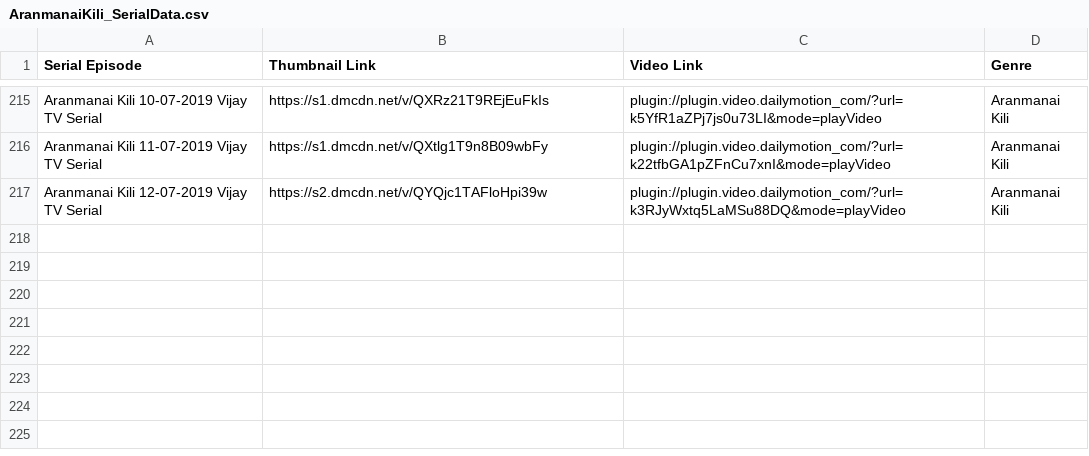
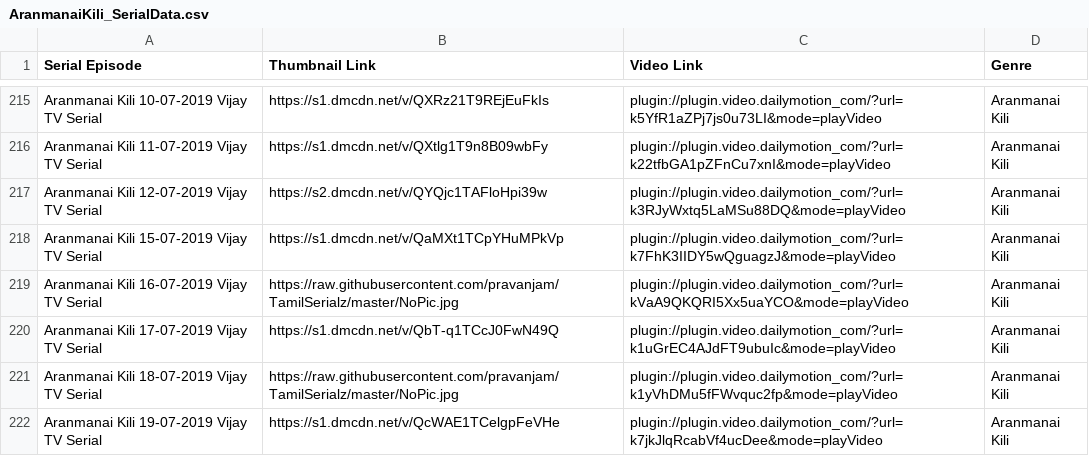
Before and after one commit to pravanjam/TamilSerialz, a CSV file: AranmanaiKili_SerialData.csv, drawn as a sheet; only a part is shown, gaps mark what is left out; the diff names each change by its address in the sheet, - before the commit and + after, or states it on an @@ line.

```diff
--- a/AranmanaiKili_SerialData.csv
+++ b/AranmanaiKili_SerialData.csv
+row 218: Aranmanai Kili 15-07-2019 Vijay TV Serial | https://s1.dmcdn.net/v/QaMXt1TCpYHuMPkVp | plugin://plugin.video.dailymotion_com/?url=k7FhK3IIDY5wQguagzJ&mode=playVideo | Aranmanai Kili
+row 219: Aranmanai Kili 16-07-2019 Vijay TV Serial | https://raw.githubusercontent.com/pravanjam/TamilSerialz/master/NoPic.jpg | plugin://plugin.video.dailymotion_com/?url=kVaA9QKQRI5Xx5uaYCO&mode=playVideo | Aranmanai Kili
+row 220: Aranmanai Kili 17-07-2019 Vijay TV Serial | https://s1.dmcdn.net/v/QbT-q1TCcJ0FwN49Q | plugin://plugin.video.dailymotion_com/?url=k1uGrEC4AJdFT9ubuIc&mode=playVideo | Aranmanai Kili
+row 221: Aranmanai Kili 18-07-2019 Vijay TV Serial | https://raw.githubusercontent.com/pravanjam/TamilSerialz/master/NoPic.jpg | plugin://plugin.video.dailymotion_com/?url=k1yVhDMu5fFWvquc2fp&mode=playVideo | Aranmanai Kili
+row 222: Aranmanai Kili 19-07-2019 Vijay TV Serial | https://s1.dmcdn.net/v/QcWAE1TCelgpFeVHe | plugin://plugin.video.dailymotion_com/?url=k7jkJlqRcabVf4ucDee&mode=playVideo | Aranmanai Kili
```
Also changed, not shown: NaamIruvarNamkuIruvar_SerialData.csv, RajaRani_SerialData.csv, 2 other files.
